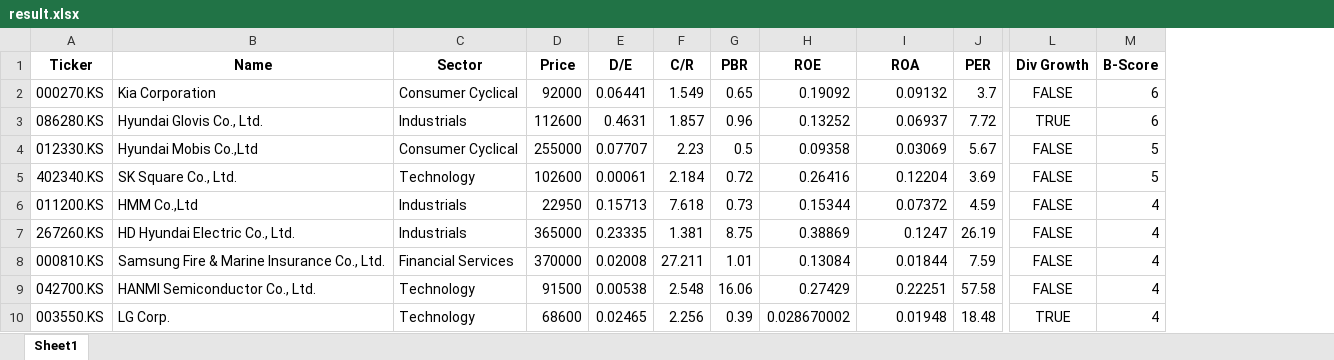
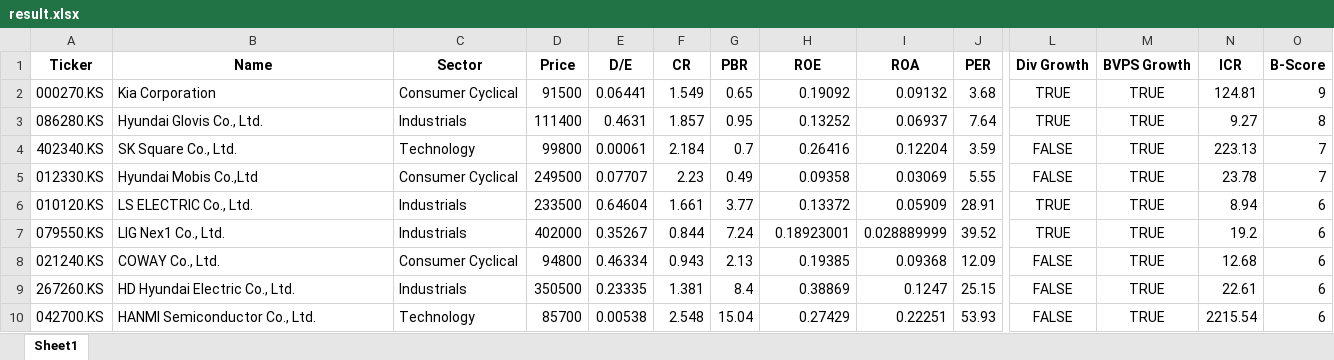
Before and after one commit to aravaca/Portfolio_Optimization, an Excel workbook: result.xlsx, sheet Sheet1, drawn as a sheet; only a part is shown, gaps mark what is left out; values as stored, in another font and other column widths than the file's, no borders; removed rows and columns are numbered as before the commit, all else as after; rows hold the shown columns only; the diff covers the shown part only; the diff names each change by its address in the sheet, - before the commit and + after, or states it on an @@ line.

```diff
--- a/result.xlsx (sheet Sheet1)
+++ b/result.xlsx (sheet Sheet1)
+column M (BVPS Growth), rows 2-4: all TRUE; rows 9-10: TRUE | TRUE
+column N (ICR), rows 2-4: 124.81 | 9.27 | 223.13; rows 9-10: 22.61 | 2215.54
-F1: C/R
+F1: CR
-D2 (Price): 92000
+D2 (Price): 91500
-J2 (PER): 3.7
+J2 (PER): 3.68
-L2 (Div Growth): FALSE
+L2 (Div Growth): TRUE
-O2 (B-Score): 6
+O2 (B-Score): 9
-D3 (Price): 112600
+D3 (Price): 111400
-G3 (PBR): 0.96
+G3 (PBR): 0.95
-J3 (PER): 7.72
+J3 (PER): 7.64
-O3 (B-Score): 6
+O3 (B-Score): 8
-row 4: 012330.KS | Hyundai Mobis Co.,Ltd | Consumer Cyclical | 255000 | 0.07707 | 2.23 | 0.5 | 0.09358 | 0.03069 | 5.67 | FALSE | 5
-D4 (Price): 102600
+D4 (Price): 99800
-G4 (PBR): 0.72
+G4 (PBR): 0.7
-J4 (PER): 3.69
+J4 (PER): 3.59
-O4 (B-Score): 5
+O4 (B-Score): 7
-row 6: 011200.KS | HMM Co.,Ltd | Industrials | 22950 | 0.15713 | 7.618 | 0.73 | 0.15344 | 0.07372 | 4.59 | FALSE | 4
+row 5: 012330.KS | Hyundai Mobis Co.,Ltd | Consumer Cyclical | 249500 | 0.07707 | 2.23 | 0.49 | 0.09358 | 0.03069 | 5.55 | FALSE | TRUE | 23.78 | 7
+row 6: 010120.KS | LS ELECTRIC Co., Ltd. | Industrials | 233500 | 0.64604 | 1.661 | 3.77 | 0.13372 | 0.05909 | 28.91 | TRUE | TRUE | 8.94 | 6
+row 7: 079550.KS | LIG Nex1 Co., Ltd. | Industrials | 402000 | 0.35267 | 0.844 | 7.24 | 0.18923001 | 0.028889999 | 39.52 | TRUE | TRUE | 19.2 | 6
+row 8: 021240.KS | COWAY Co., Ltd. | Consumer Cyclical | 94800 | 0.46334 | 0.943 | 2.13 | 0.19385 | 0.09368 | 12.09 | FALSE | TRUE | 12.68 | 6
-D9 (Price): 365000
+D9 (Price): 350500
-G9 (PBR): 8.75
+G9 (PBR): 8.4
-J9 (PER): 26.19
+J9 (PER): 25.15
-O9 (B-Score): 4
+O9 (B-Score): 6
-row 8: 000810.KS | Samsung Fire & Marine Insurance Co., Ltd. | Financial Services | 370000 | 0.02008 | 27.211 | 1.01 | 0.13084 | 0.01844 | 7.59 | FALSE | 4
-D10 (Price): 91500
+D10 (Price): 85700
-G10 (PBR): 16.06
+G10 (PBR): 15.04
-J10 (PER): 57.58
+J10 (PER): 53.93
-O10 (B-Score): 4
+O10 (B-Score): 6
-row 10: 003550.KS | LG Corp. | Technology | 68600 | 0.02465 | 2.256 | 0.39 | 0.028670002 | 0.01948 | 18.48 | TRUE | 4
```
Also changed, not shown: 37 added rows, 44 removed rows and 66 edited cells elsewhere in this sheet, 1 other file.
